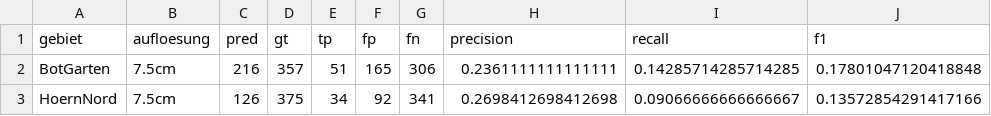
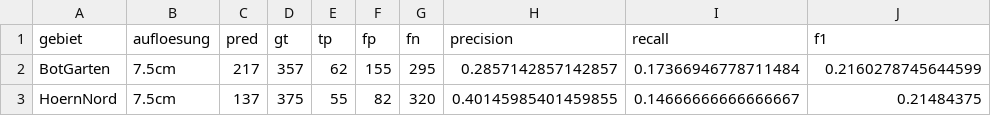
Before and after one commit to 6h3d1y4/leafline, a CSV file: 3_Model/runs/step1_ndom_spring75/eval_test.csv, drawn as a sheet.

```diff
--- a/3_Model/runs/step1_ndom_spring75/eval_test.csv
+++ b/3_Model/runs/step1_ndom_spring75/eval_test.csv
@@ -1,3 +1,3 @@
 gebiet,aufloesung,pred,gt,tp,fp,fn,precision,recall,f1
-BotGarten,7.5cm,216,357,51,165,306,0.2361111111111111,0.14285714285714285,0.17801047120418848
-HoernNord,7.5cm,126,375,34,92,341,0.2698412698412698,0.09066666666666667,0.13572854291417166
+BotGarten,7.5cm,217,357,62,155,295,0.2857142857142857,0.17366946778711484,0.2160278745644599
+HoernNord,7.5cm,137,375,55,82,320,0.40145985401459855,0.14666666666666667,0.21484375
```
Also changed, not shown: 3_Model/runs/step1_ndom_spring75/iou_curve_7.5cm.csv, 3_Model/runs/step1_rgbi_spring75/eval_test.csv, 9 other files.
